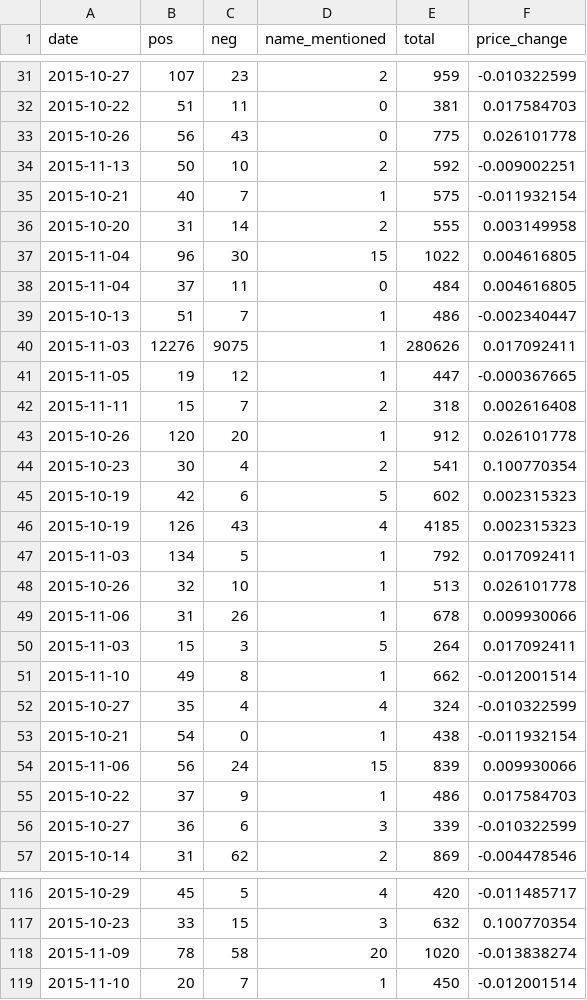
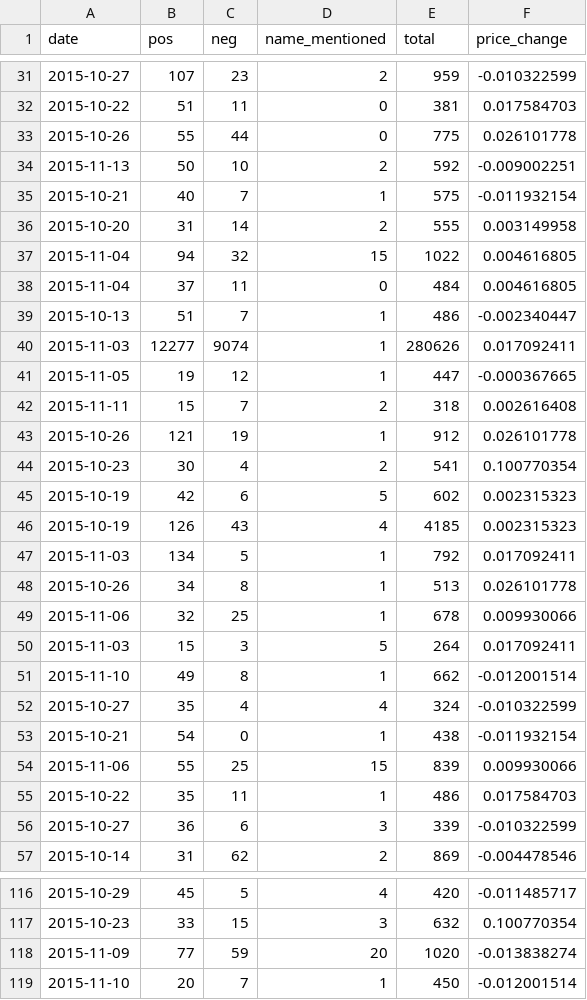
Before and after one commit to danielgallegoso/StockPredictor, a CSV file: msft/sentiment.csv, drawn as a sheet; only a part is shown, gaps mark what is left out; the diff covers the shown part only.

```diff
--- a/msft/sentiment.csv
+++ b/msft/sentiment.csv
@@ -32,3 +32,3 @@ date,pos,neg,name_mentioned,total,price_change
 2015-10-22,51,11,0,381,0.017584703
-2015-10-26,56,43,0,775,0.026101778
+2015-10-26,55,44,0,775,0.026101778
 2015-11-13,50,10,2,592,-0.009002251
@@ -36,9 +36,9 @@ date,pos,neg,name_mentioned,total,price_change
 2015-10-20,31,14,2,555,0.003149958
-2015-11-04,96,30,15,1022,0.004616805
+2015-11-04,94,32,15,1022,0.004616805
 2015-11-04,37,11,0,484,0.004616805
 2015-10-13,51,7,1,486,-0.002340447
-2015-11-03,12276,9075,1,280626,0.017092411
+2015-11-03,12277,9074,1,280626,0.017092411
 2015-11-05,19,12,1,447,-0.000367665
 2015-11-11,15,7,2,318,0.002616408
-2015-10-26,120,20,1,912,0.026101778
+2015-10-26,121,19,1,912,0.026101778
 2015-10-23,30,4,2,541,0.100770354
@@ -47,4 +47,4 @@ date,pos,neg,name_mentioned,total,price_change
 2015-11-03,134,5,1,792,0.017092411
-2015-10-26,32,10,1,513,0.026101778
-2015-11-06,31,26,1,678,0.009930066
+2015-10-26,34,8,1,513,0.026101778
+2015-11-06,32,25,1,678,0.009930066
 2015-11-03,15,3,5,264,0.017092411
@@ -53,4 +53,4 @@ date,pos,neg,name_mentioned,total,price_change
 2015-10-21,54,0,1,438,-0.011932154
-2015-11-06,56,24,15,839,0.009930066
-2015-10-22,37,9,1,486,0.017584703
+2015-11-06,55,25,15,839,0.009930066
+2015-10-22,35,11,1,486,0.017584703
 2015-10-27,36,6,3,339,-0.010322599
@@ -117,3 +117,3 @@ date,pos,neg,name_mentioned,total,price_change
 2015-10-23,33,15,3,632,0.100770354
-2015-11-09,78,58,20,1020,-0.013838274
+2015-11-09,77,59,20,1020,-0.013838274
 2015-11-10,20,7,1,450,-0.012001514
```
Also changed, not shown: 150 edited cells elsewhere in this file, aapl/sentiment.csv, amzn/sentiment.csv, 1 other file.
